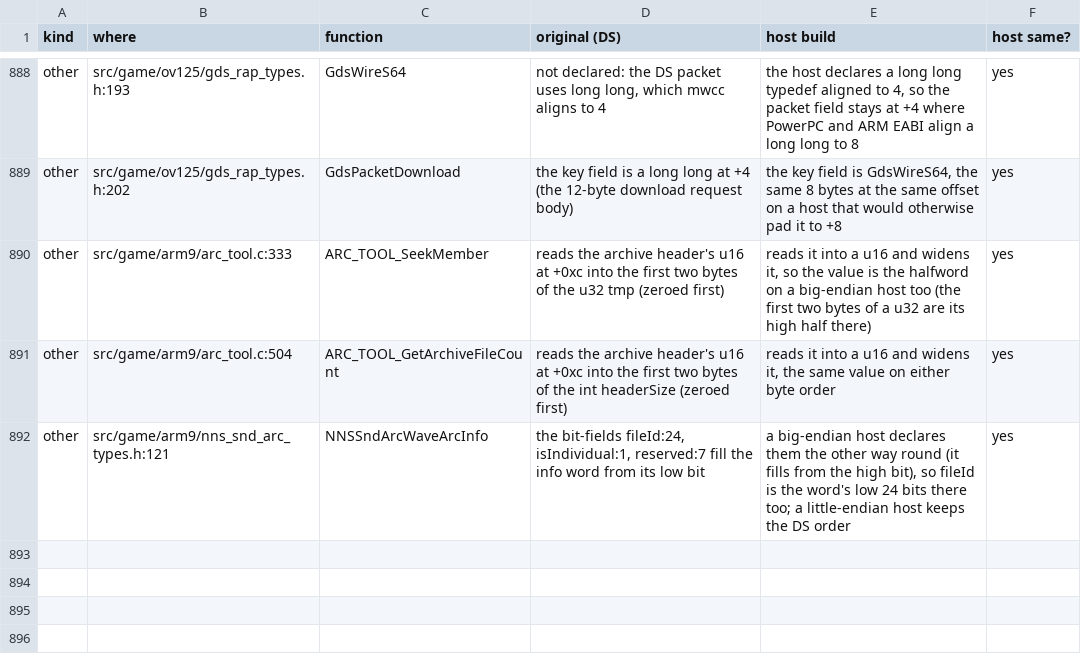
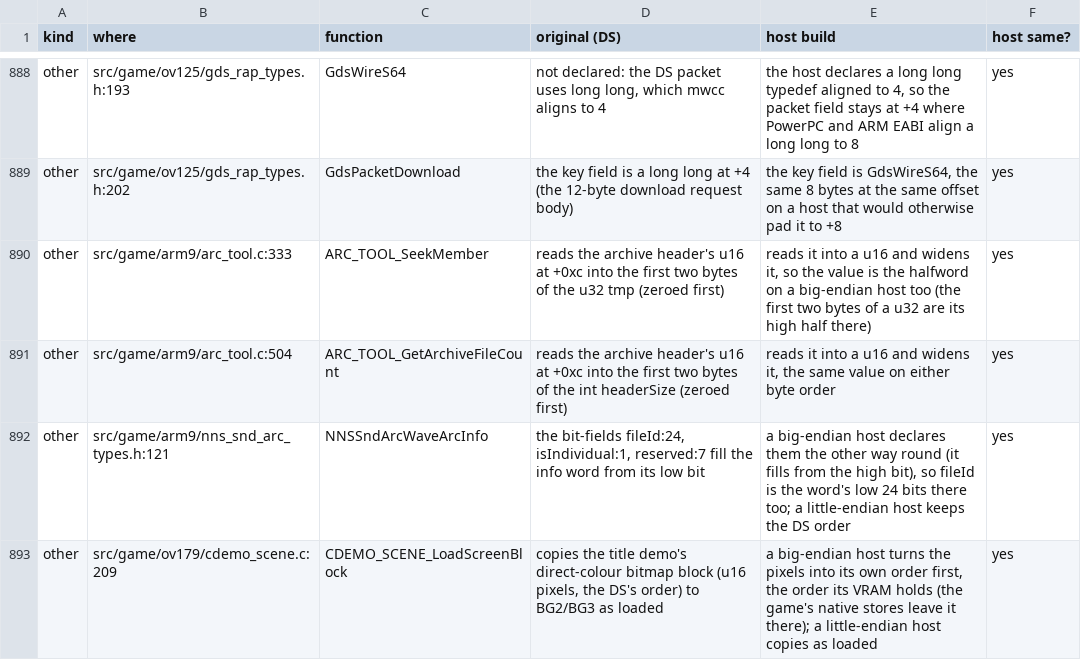
Before and after one commit to joopdejager/Black_WiiU, a TSV file: docs/ORIGINAL_BUGS.tsv, drawn as a sheet; only a part is shown, gaps mark what is left out.

```diff
--- a/docs/ORIGINAL_BUGS.tsv
+++ b/docs/ORIGINAL_BUGS.tsv
@@ -892 +892,2 @@ other	src/game/arm9/arc_tool.c:504	ARC_TOOL_GetArchiveFileCount	reads the archiv
 other	src/game/arm9/nns_snd_arc_types.h:121	NNSSndArcWaveArcInfo	the bit-fields fileId:24, isIndividual:1, reserved:7 fill the info word from its low bit	a big-endian host declares them the other way round (it fills from the high bit), so fileId is the word's low 24 bits there too; a little-endian host keeps the DS order	yes
+other	src/game/ov179/cdemo_scene.c:209	CDEMO_SCENE_LoadScreenBlock	copies the title demo's direct-colour bitmap block (u16 pixels, the DS's order) to BG2/BG3 as loaded	a big-endian host turns the pixels into its own order first, the order its VRAM holds (the game's native stores leave it there); a little-endian host copies as loaded	yes
```
Also changed, not shown: 1 other file.
